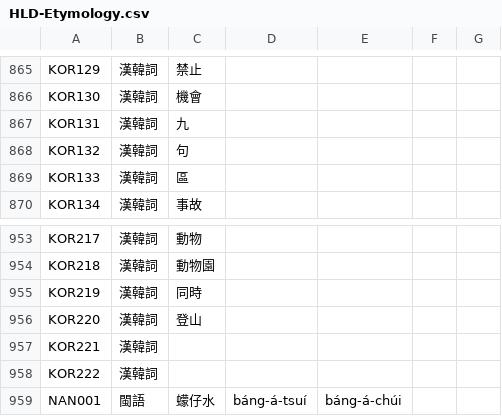
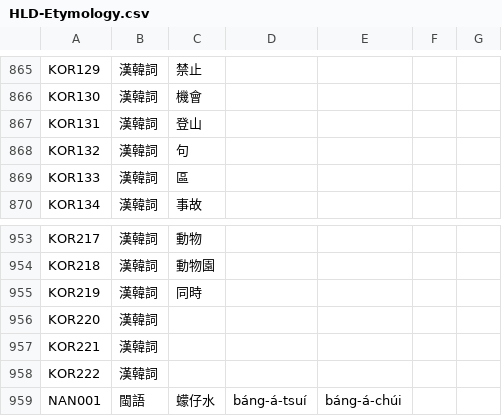
Before and after one commit to haiangdict/HDTwn, a CSV file: data/HLD-Etymology.csv, drawn as a sheet; only a part is shown, gaps mark what is left out.

```diff
--- a/data/HLD-Etymology.csv
+++ b/data/HLD-Etymology.csv
@@ -866,3 +866,3 @@ KOR129,漢韓詞,禁止,,,,
 KOR130,漢韓詞,機會,,,,
-KOR131,漢韓詞,九,,,,
+KOR131,漢韓詞,登山,,,,
 KOR132,漢韓詞,句,,,,
@@ -955,3 +955,3 @@ KOR218,漢韓詞,動物園,,,,
 KOR219,漢韓詞,同時,,,,
-KOR220,漢韓詞,登山,,,,
+KOR220,漢韓詞,,,,,
 KOR221,漢韓詞,,,,,
```
